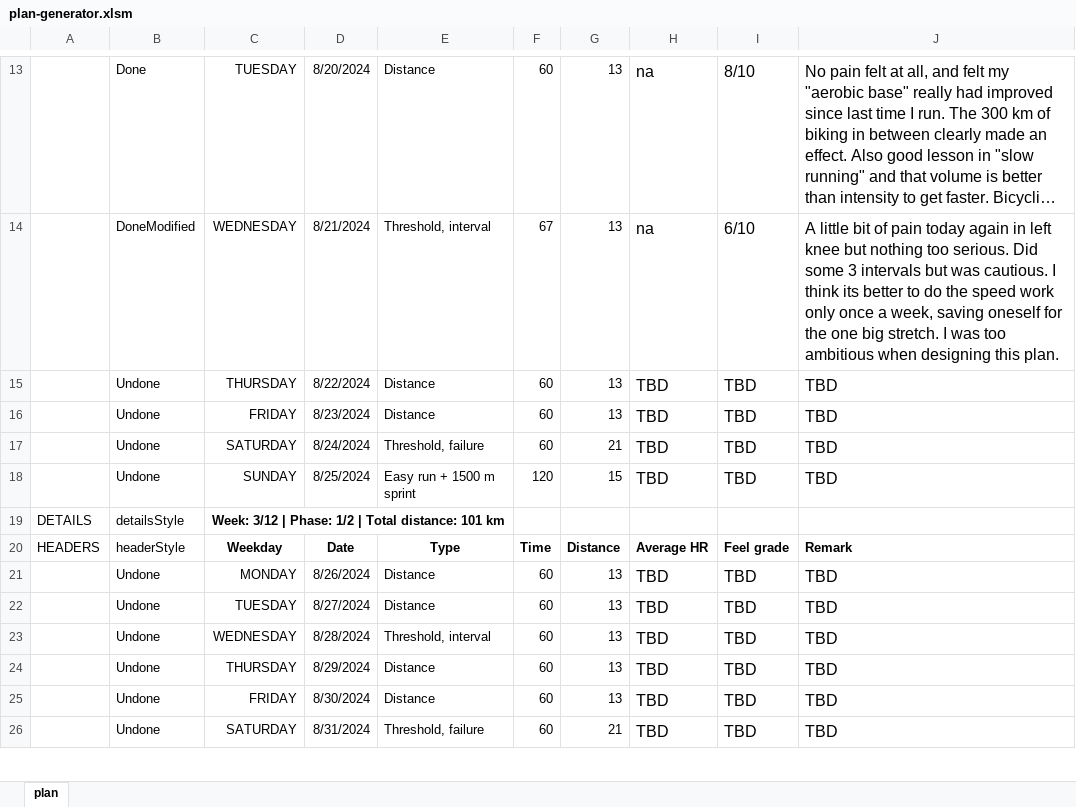
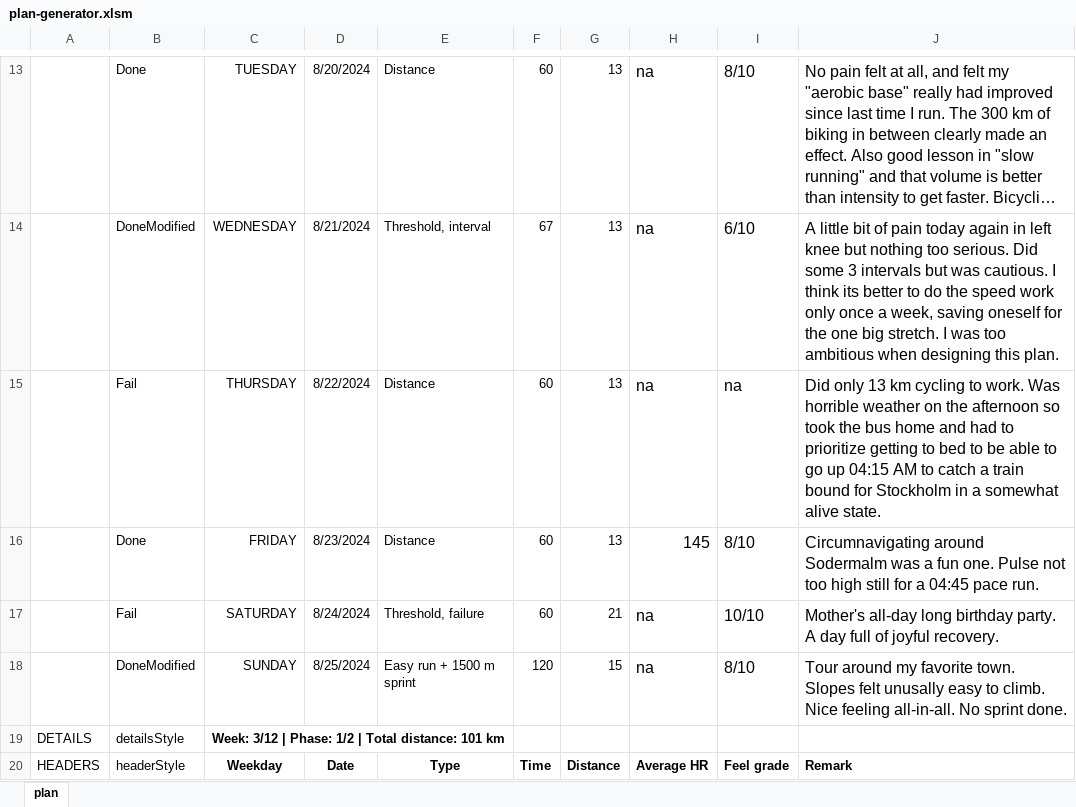
Before and after one commit to hulsbo/personal-blog, an Excel workbook: _includes/plan-generator.xlsm, sheet plan, drawn as a sheet; only a part is shown, gaps mark what is left out; the shorter side is filled out with more unchanged rows; long unchanged cells end in …; values as stored, in another font and other column widths than the file's, no borders; the diff names each change by its address in the sheet, - before the commit and + after, or states it on an @@ line.

Commit message:
week 2 done

```diff
--- a/_includes/plan-generator.xlsm (sheet plan)
+++ b/_includes/plan-generator.xlsm (sheet plan)
-B15: Undone
+B15: Fail
-H15: TBD
+H15: na
-I15: TBD
+I15: na
-J15: TBD
+J15: Did only 13 km cycling to work. Was horrible weather on the afternoon so took the bus home and had to prioritize getting to bed to be able to go up 04:15 AM to catch a train bound for Stockholm in a somewhat alive state.
-B16: Undone
+B16: Done
-H16: TBD
+H16: 145
-I16: TBD
+I16: 8/10
-J16: TBD
+J16: Circumnavigating around Sodermalm was a fun one. Pulse not too high still for a 04:45 pace run.
-B17: Undone
+B17: Fail
-H17:H18: TBD
+H17:H18: na
-I17: TBD
+I17: 10/10
-J17: TBD
+J17: Mother's all-day long birthday party. A day full of joyful recovery.
-B18: Undone
+B18: DoneModified
-I18: TBD
+I18: 8/10
-J18: TBD
+J18: Tour around my favorite town. Slopes felt unusally easy to climb. Nice feeling all-in-all. No sprint done.
```
Also changed, not shown: 2 other files.
